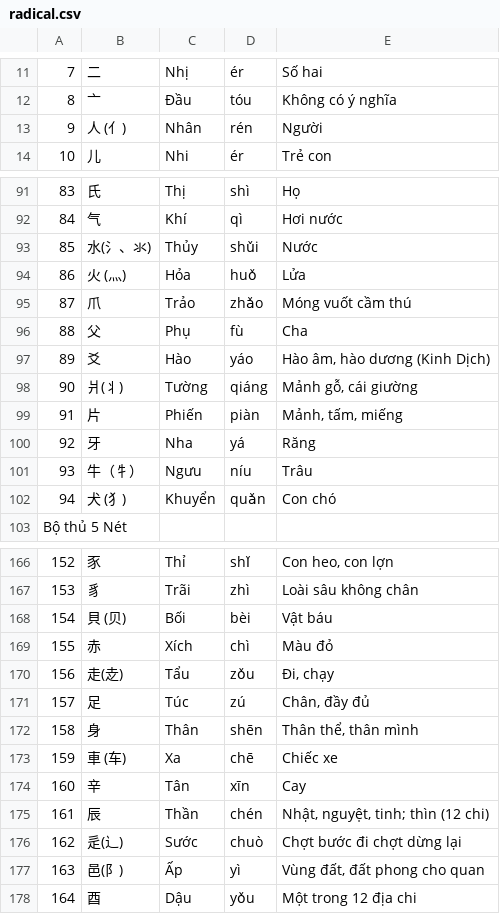
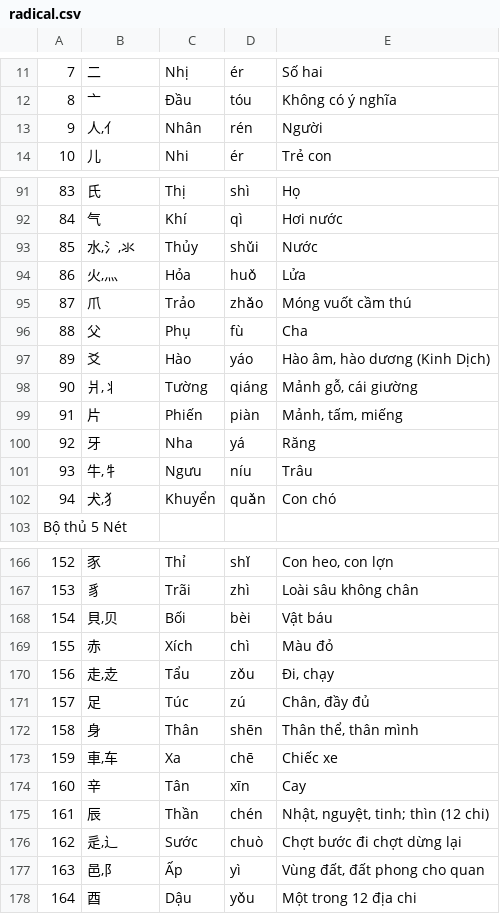
Before and after one commit to henryangminh/hanzi_explorer, a CSV file: backend/data/radical.csv, drawn as a sheet; only a part is shown, gaps mark what is left out; the diff covers the shown part only; the diff names each change by its address in the sheet, - before the commit and + after, or states it on an @@ line.

```diff
--- a/backend/data/radical.csv
+++ b/backend/data/radical.csv
-B13: 人 (亻)
+B13: 人,亻
-B93: 水(氵、氺)
+B93: 水,氵,氺
-B94: 火 (灬)
+B94: 火,灬
-B98: 爿(丬)
+B98: 爿,丬
-B101: 牛（牜）
+B101: 牛,牜
-B102: 犬 (犭)
+B102: 犬,犭
-B168: 貝 (贝)
+B168: 貝,贝
-B170: 走(赱)
+B170: 走,赱
-B173: 車 (车)
+B173: 車,车
-B176: 辵(辶)
+B176: 辵,辶
-B177: 邑(阝)
+B177: 邑,阝
```
Also changed, not shown: 34 edited cells elsewhere in this file, 4 other files.
